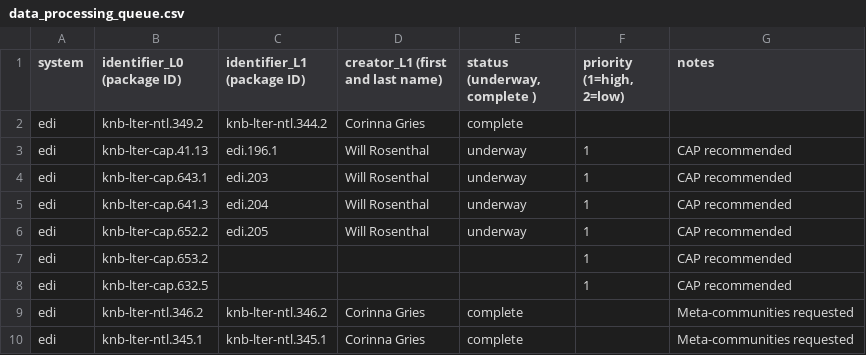
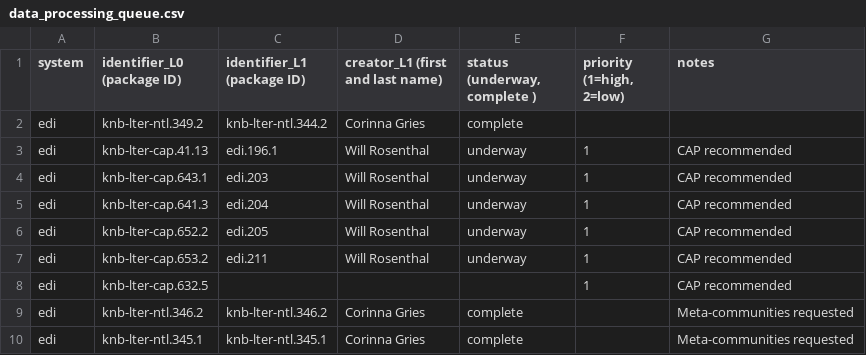
Before and after one commit to EDIorg/ecocomDP, a CSV file: documentation/processing_queue/data_processing_queue.csv, drawn as a sheet; only a part is shown.

Commit message:
Update data_processing_queue.csv

```diff
--- a/documentation/processing_queue/data_processing_queue.csv
+++ b/documentation/processing_queue/data_processing_queue.csv
@@ -6,3 +6,3 @@ edi,knb-lter-cap.641.3,edi.204,Will Rosenthal,underway,1,CAP recommended
 edi,knb-lter-cap.652.2,edi.205,Will Rosenthal,underway,1,CAP recommended
-edi,knb-lter-cap.653.2,,,,1,CAP recommended
+edi,knb-lter-cap.653.2,edi.211,Will Rosenthal,underway,1,CAP recommended
 edi,knb-lter-cap.632.5,,,,1,CAP recommended
```
